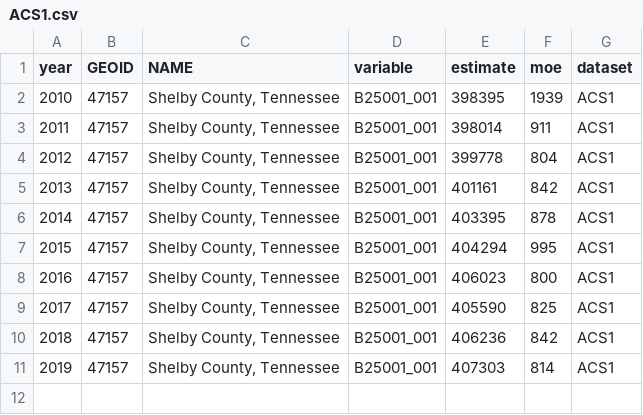
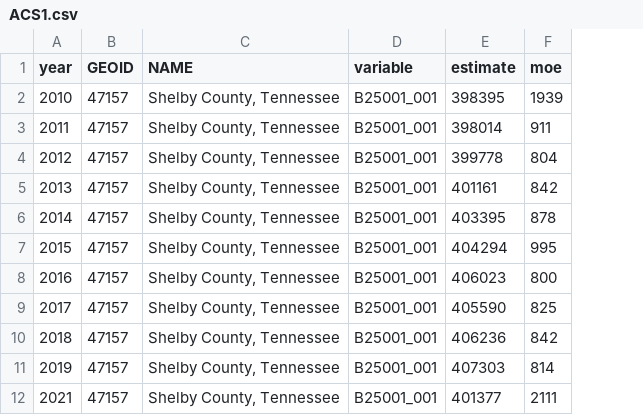
Before and after one commit to sj-io/sarahjohnsonIO, a CSV file: census/data/ACS1.csv, drawn as a sheet; removed rows and columns are numbered as before the commit, all else as after; the diff names each change by its address in the sheet, - before the commit and + after, or states it on an @@ line.

```diff
--- a/census/data/ACS1.csv
+++ b/census/data/ACS1.csv
-column G (dataset), rows 2-11: all ACS1
+row 12: 2021 | 47157 | Shelby County, Tennessee | B25001_001 | 401377 | 2111
```
Also changed, not shown: census/data/ACS5.csv, census/data/PEP.csv, 7 other files.
